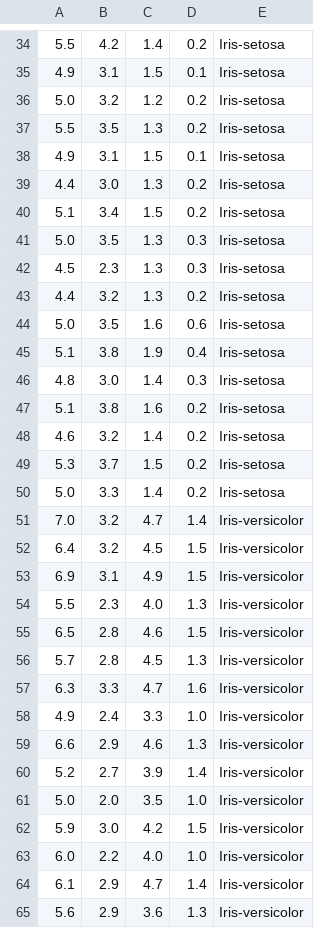
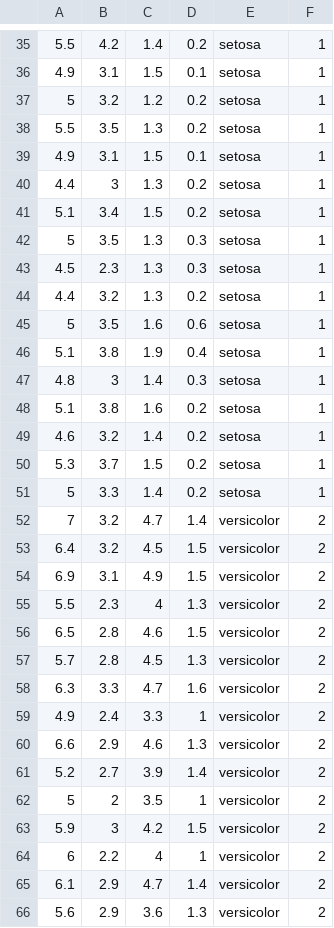
Before and after one commit to data-science-workshops/machine-learning-workflow, a CSV file: notebooks/datasets/iris.csv, drawn as a sheet; only a part is shown, gaps mark what is left out; removed rows and columns are numbered as before the commit, all else as after; the diff covers the shown part only; the diff names each change by its address in the sheet, - before the commit and + after, or states it on an @@ line.

Commit message:
update dataset

```diff
--- a/notebooks/datasets/iris.csv
+++ b/notebooks/datasets/iris.csv
-column E, rows 34-60: Iris-setosa | Iris-setosa | Iris-setosa | Iris-setosa | Iris-setosa | Iris-setosa | Iris-setosa | Iris-setosa | Iris-setosa | Iris-setosa | Iris-setosa | Iris-setosa | Iris-setosa | Iris-setosa | Iris-setosa | Iris-setosa | Iris-setosa | Iris-versicolor | Iris-versicolor | Iris-versicolor | Iris-versicolor | Iris-versicolor | Iris-versicolor | Iris-versicolor | Iris-versicolor | Iris-versicolor | Iris-versicolor; row 62: Iris-versicolor; rows 64-65: Iris-versicolor | Iris-versicolor
+column E, rows 35-61: setosa | setosa | setosa | setosa | setosa | setosa | setosa | setosa | setosa | setosa | setosa | setosa | setosa | setosa | setosa | setosa | setosa | versicolor | versicolor | versicolor | versicolor | versicolor | versicolor | versicolor | versicolor | versicolor | versicolor; row 63: versicolor; rows 65-66: versicolor | versicolor
+column F, rows 35-61: 1 | 1 | 1 | 1 | 1 | 1 | 1 | 1 | 1 | 1 | 1 | 1 | 1 | 1 | 1 | 1 | 1 | 2 | 2 | 2 | 2 | 2 | 2 | 2 | 2 | 2 | 2; row 63: 2; rows 65-66: 2 | 2
-A37: 5.0
+A37: 5
-B40: 3.0
+B40: 3
-A42: 5.0
+A42: 5
-A45: 5.0
+A45: 5
-B47: 3.0
+B47: 3
-A51: 5.0
+A51: 5
-A52: 7.0
+A52: 7
-C55: 4.0
+C55: 4
-D59: 1.0
+D59: 1
-row 61: 5.0 | 2.0 | 3.5 | 1.0 | Iris-versicolor
+row 62: 5 | 2 | 3.5 | 1 | versicolor | 2
-B63: 3.0
+B63: 3
-row 63: 6.0 | 2.2 | 4.0 | 1.0 | Iris-versicolor
+row 64: 6 | 2.2 | 4 | 1 | versicolor | 2
```
Also changed, not shown: 1 added row and 55 edited cells elsewhere in this file.
